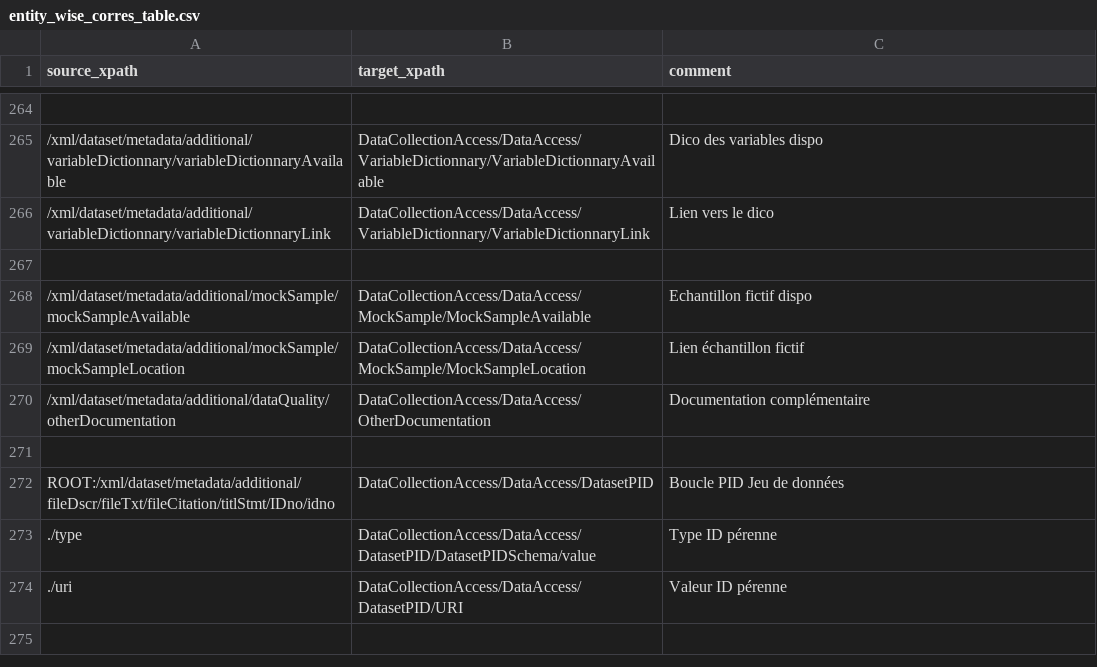
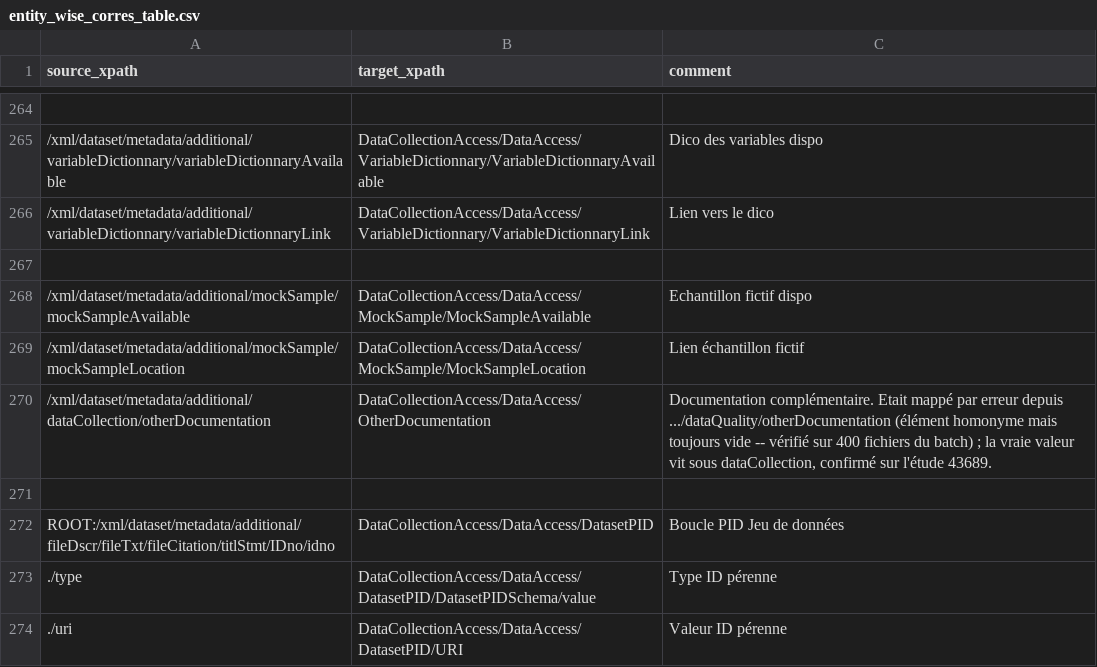
Before and after one commit to portail-fresh/impact_to_fresh_transformation, a CSV file: mappings/entity_wise_corres_table.csv, drawn as a sheet; only a part is shown, gaps mark what is left out; the shorter side is filled out with more unchanged rows; the diff names each change by its address in the sheet, - before the commit and + after, or states it on an @@ line.

Commit message:
fix OtherDocumentation bug

```diff
--- a/mappings/entity_wise_corres_table.csv
+++ b/mappings/entity_wise_corres_table.csv
-A270 (source_xpath): /xml/dataset/metadata/additional/dataQuality/otherDocumentation
+A270 (source_xpath): /xml/dataset/metadata/additional/dataCollection/otherDocumentation
-C270 (comment): Documentation complémentaire
+C270 (comment): Documentation complémentaire. Etait mappé par erreur depuis .../dataQuality/otherDocumentation (élément homonyme mais toujours vide -- vérifié sur 400 fichiers du batch) ; la vraie valeur vit sous dataCollection, confirmé sur l'étude 43689.
```
Also changed, not shown: 2 other files.
